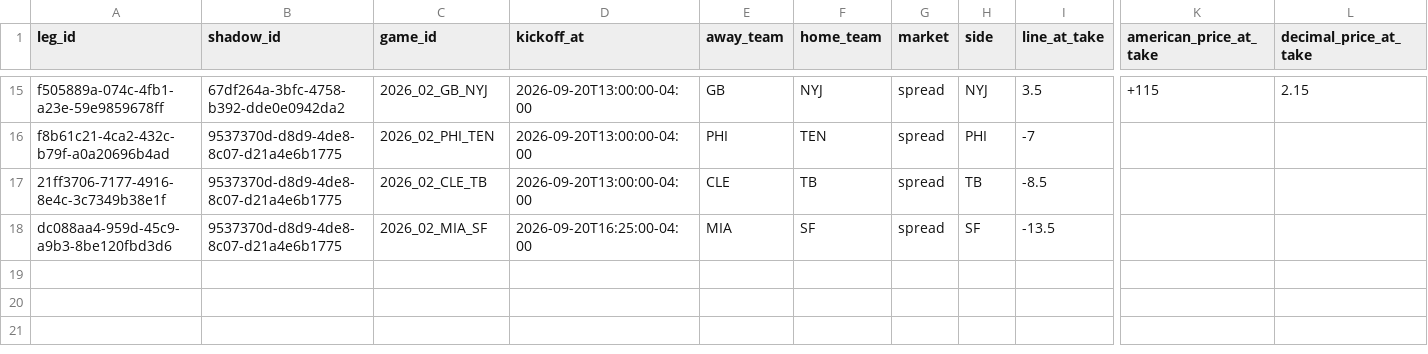
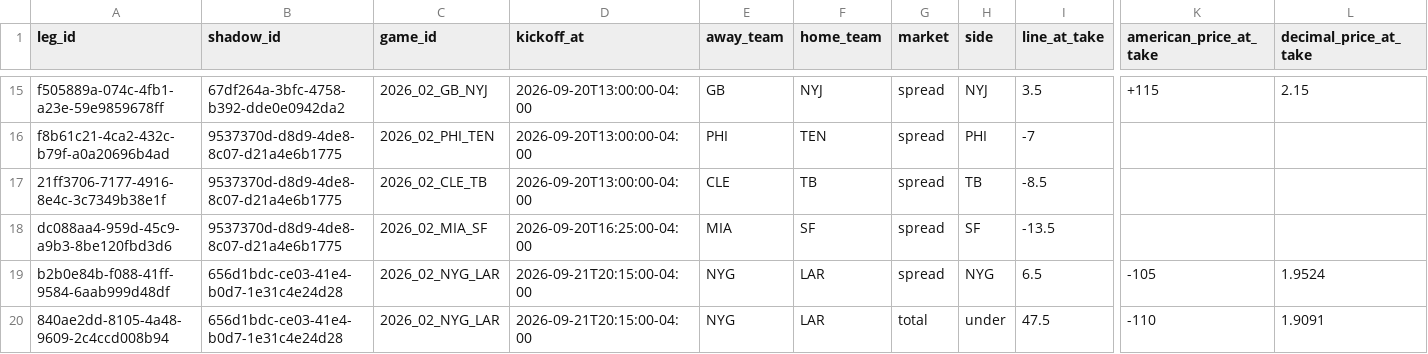
Before and after one commit to eriktorresh/nfl-ledger, a CSV file: data/shadow_legs.csv, drawn as a sheet; only a part is shown, gaps mark what is left out; rows hold the shown columns only; the diff names each change by its address in the sheet, - before the commit and + after, or states it on an @@ line.

```diff
--- a/data/shadow_legs.csv
+++ b/data/shadow_legs.csv
+row 19: b2b0e84b-f088-41ff-9584-6aab999d48df | 656d1bdc-ce03-41e4-b0d7-1e31c4e24d28 | 2026_02_NYG_LAR | 2026-09-21T20:15:00-04:00 | NYG | LAR | spread | NYG | 6.5 | -105 | 1.9524
+row 20: 840ae2dd-8105-4a48-9609-2c4ccd008b94 | 656d1bdc-ce03-41e4-b0d7-1e31c4e24d28 | 2026_02_NYG_LAR | 2026-09-21T20:15:00-04:00 | NYG | LAR | total | under | 47.5 | -110 | 1.9091
```
Also changed, not shown: data/shadow.csv.
